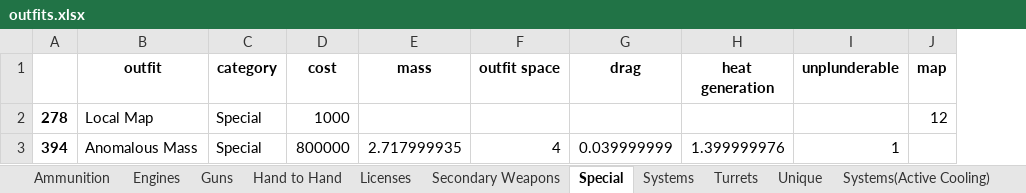
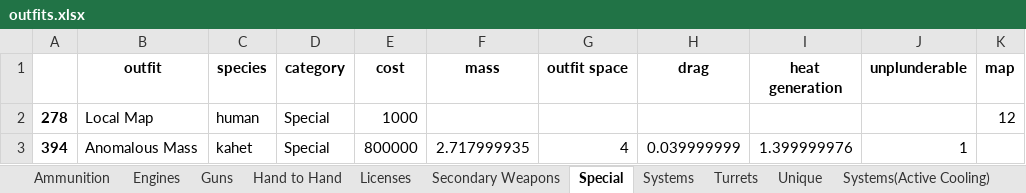
Before and after one commit to zuckung/endless-sky-outfit-parser, an Excel workbook: outfits.xlsx, sheet Special, drawn as a sheet; only a part is shown; values as stored, in another font and other column widths than the file's, no borders; the diff names each change by its address in the sheet, - before the commit and + after, or states it on an @@ line.

Commit message:
Added species field

```diff
--- a/outfits.xlsx (sheet Special)
+++ b/outfits.xlsx (sheet Special)
+column C (species), rows 2-3: human | kahet
```
Also changed, not shown: sheet Systems(Passive Cooling), sheet Power(Solar), sheet Systems(Active Cooling), sheet Licenses, sheet Unique, sheet Hand to Hand, 8 more sheets, 1 other file.
